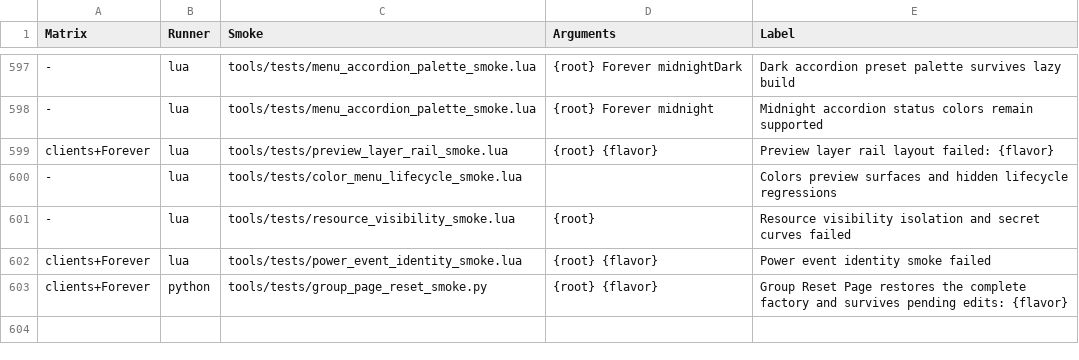
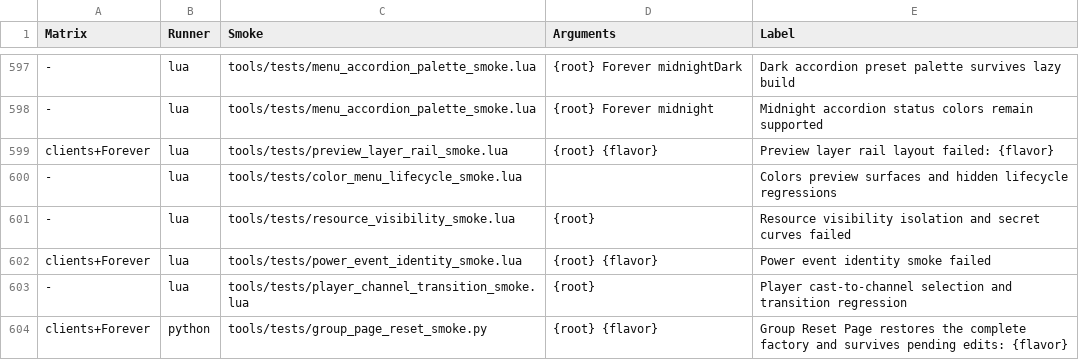
Before and after one commit to Mapkov2/MidnightSimpleUnitFrames, a TSV file: tools/classic-gate-smokes.tsv, drawn as a sheet; only a part is shown, gaps mark what is left out.

Commit message:
fix(castbar): prefer active channel on channel transitions
Channel start/update events query the channel directly so an overlapping stale
cast cannot hide it. Cache the query mode and stop the displayed player bar
without recursively synthesizing STOP. Keep empower and ordinary cast paths.

Validated by 165 readable/strict-secret transitions, eleven causal mutants,
independent review and the prior frozen full gate (1224 invocations). Current
focused integration gate: 33/33. Source-size tripwire retains measured headroom;
runtime budgets remain unchanged. Live reporter overlap remains unverified.

```diff
--- a/tools/classic-gate-smokes.tsv
+++ b/tools/classic-gate-smokes.tsv
@@ -602,2 +602,3 @@ clients+Forever	lua	tools/tests/preview_layer_rail_smoke.lua	{root} {flavor}	Pre
 clients+Forever	lua	tools/tests/power_event_identity_smoke.lua	{root} {flavor}	Power event identity smoke failed
+-	lua	tools/tests/player_channel_transition_smoke.lua	{root}	Player cast-to-channel selection and transition regression
 clients+Forever	python	tools/tests/group_page_reset_smoke.py	{root} {flavor}	Group Reset Page restores the complete factory and survives pending edits: {flavor}
```
Also changed, not shown: tools/classic-retail-overrides.tsv, 4 other files.
